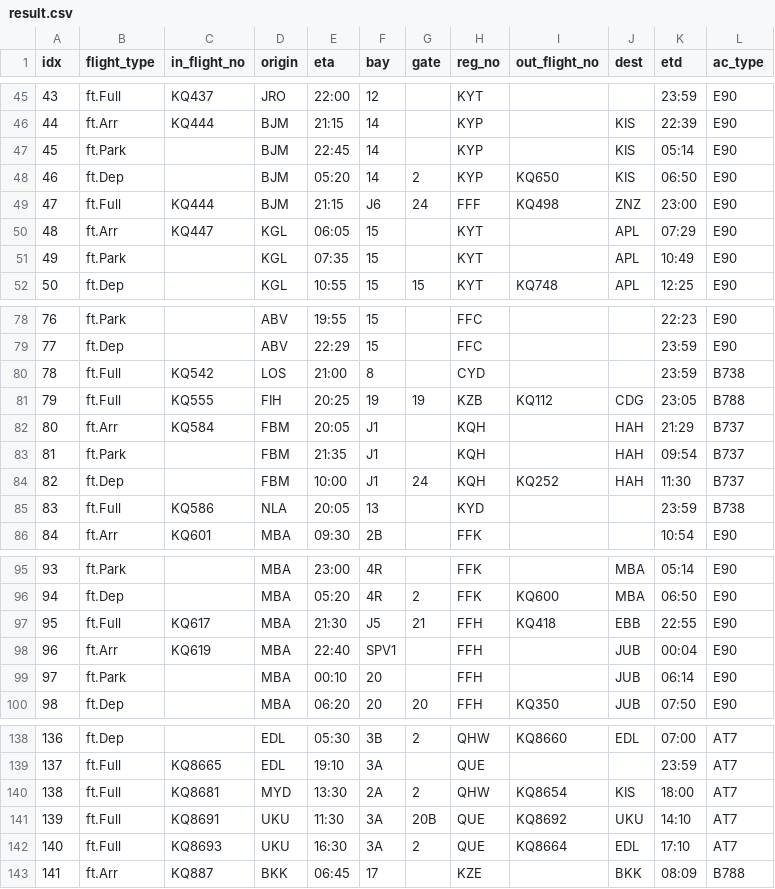
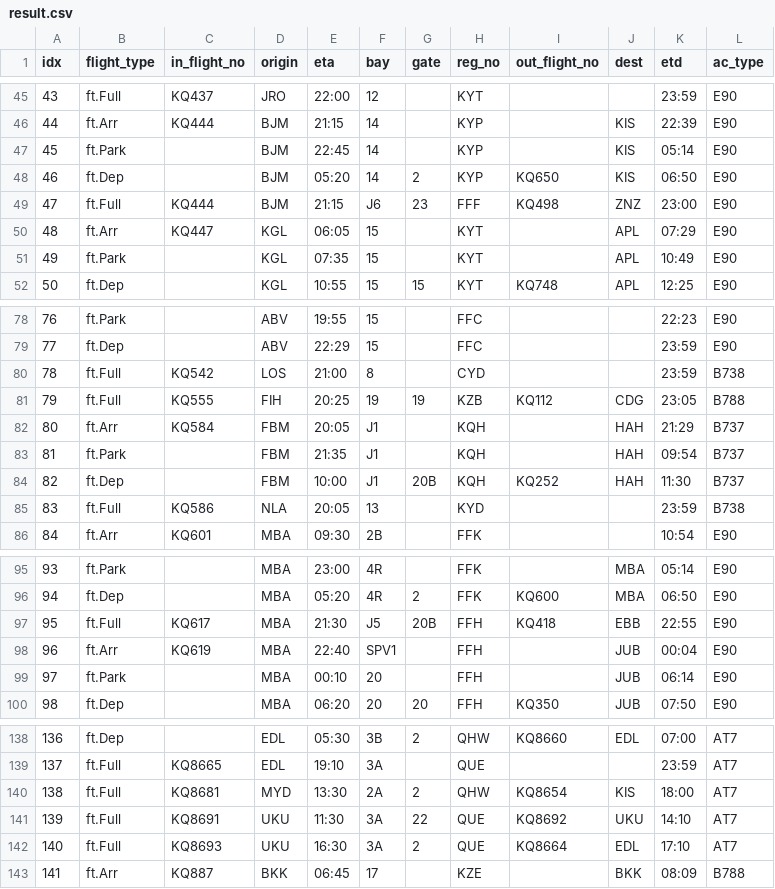
Before and after one commit to aarondewindt/ooc, a CSV file: assignment_code/workspace_2015_06_02/result.csv, drawn as a sheet; only a part is shown, gaps mark what is left out; the diff covers the shown part only.

Commit message:
Made changes to gate plotting and bug fixes.

```diff
--- a/assignment_code/workspace_2015_06_02/result.csv
+++ b/assignment_code/workspace_2015_06_02/result.csv
@@ -48,3 +48,3 @@ idx  ,flight_type  ,in_flight_no  ,origin  ,  eta  , bay  ,gate  ,reg_no  ,out_f
  46  ,     ft.Dep  ,              ,   BJM  ,05:20  ,  14  ,   2  ,   KYP  ,        KQ650  , KIS  ,06:50  ,    E90
- 47  ,    ft.Full  ,       KQ444  ,   BJM  ,21:15  ,  J6  ,  24  ,   FFF  ,        KQ498  , ZNZ  ,23:00  ,    E90
+ 47  ,    ft.Full  ,       KQ444  ,   BJM  ,21:15  ,  J6  ,  23  ,   FFF  ,        KQ498  , ZNZ  ,23:00  ,    E90
  48  ,     ft.Arr  ,       KQ447  ,   KGL  ,06:05  ,  15  ,      ,   KYT  ,               , APL  ,07:29  ,    E90
@@ -83,3 +83,3 @@ idx  ,flight_type  ,in_flight_no  ,origin  ,  eta  , bay  ,gate  ,reg_no  ,out_f
  81  ,    ft.Park  ,              ,   FBM  ,21:35  ,  J1  ,      ,   KQH  ,               , HAH  ,09:54  ,   B737
- 82  ,     ft.Dep  ,              ,   FBM  ,10:00  ,  J1  ,  24  ,   KQH  ,        KQ252  , HAH  ,11:30  ,   B737
+ 82  ,     ft.Dep  ,              ,   FBM  ,10:00  ,  J1  , 20B  ,   KQH  ,        KQ252  , HAH  ,11:30  ,   B737
  83  ,    ft.Full  ,       KQ586  ,   NLA  ,20:05  ,  13  ,      ,   KYD  ,               ,      ,23:59  ,   B738
@@ -96,3 +96,3 @@ idx  ,flight_type  ,in_flight_no  ,origin  ,  eta  , bay  ,gate  ,reg_no  ,out_f
  94  ,     ft.Dep  ,              ,   MBA  ,05:20  ,  4R  ,   2  ,   FFK  ,        KQ600  , MBA  ,06:50  ,    E90
- 95  ,    ft.Full  ,       KQ617  ,   MBA  ,21:30  ,  J5  ,  21  ,   FFH  ,        KQ418  , EBB  ,22:55  ,    E90
+ 95  ,    ft.Full  ,       KQ617  ,   MBA  ,21:30  ,  J5  , 20B  ,   FFH  ,        KQ418  , EBB  ,22:55  ,    E90
  96  ,     ft.Arr  ,       KQ619  ,   MBA  ,22:40  ,SPV1  ,      ,   FFH  ,               , JUB  ,00:04  ,    E90
@@ -140,3 +140,3 @@ idx  ,flight_type  ,in_flight_no  ,origin  ,  eta  , bay  ,gate  ,reg_no  ,out_f
 138  ,    ft.Full  ,      KQ8681  ,   MYD  ,13:30  ,  2A  ,   2  ,   QHW  ,       KQ8654  , KIS  ,18:00  ,    AT7
-139  ,    ft.Full  ,      KQ8691  ,   UKU  ,11:30  ,  3A  , 20B  ,   QUE  ,       KQ8692  , UKU  ,14:10  ,    AT7
+139  ,    ft.Full  ,      KQ8691  ,   UKU  ,11:30  ,  3A  ,  22  ,   QUE  ,       KQ8692  , UKU  ,14:10  ,    AT7
 140  ,    ft.Full  ,      KQ8693  ,   UKU  ,16:30  ,  3A  ,   2  ,   QUE  ,       KQ8664  , EDL  ,17:10  ,    AT7
```
Also changed, not shown: 20 edited cells elsewhere in this file, 7 other files.
